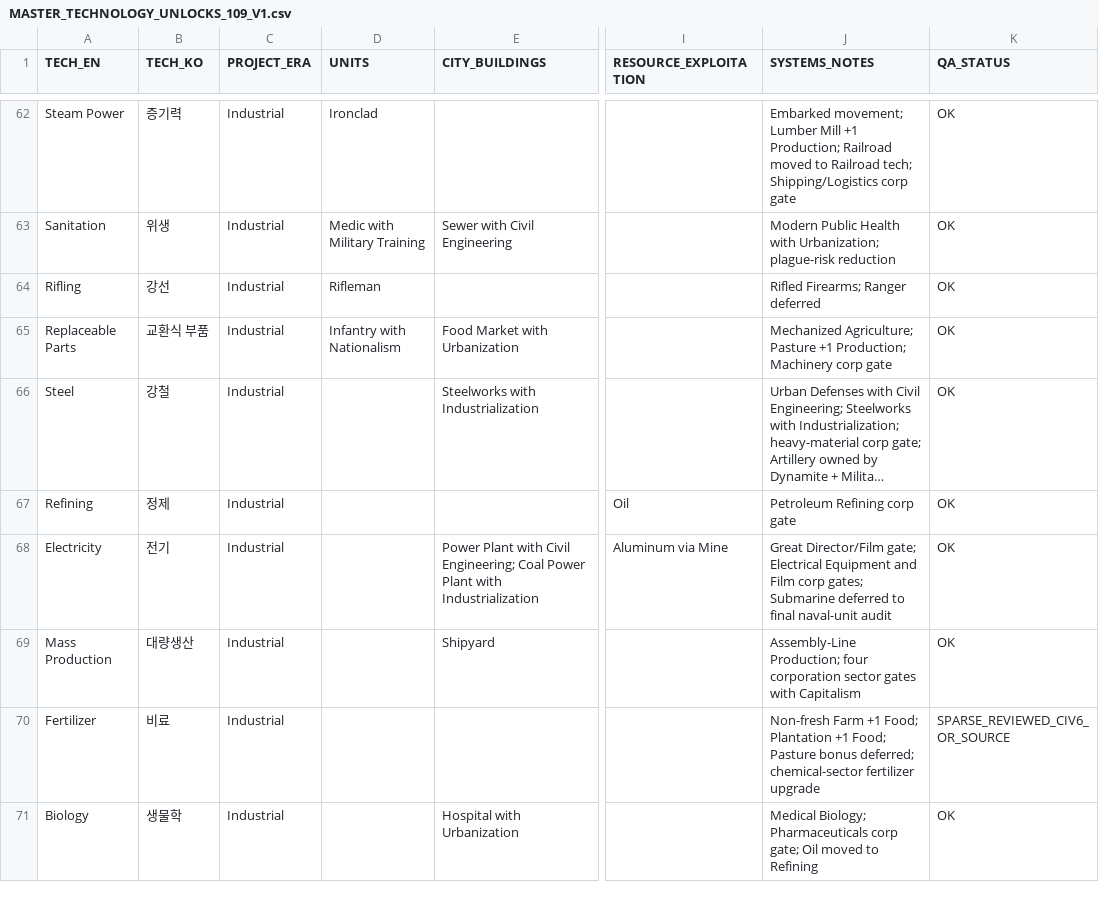
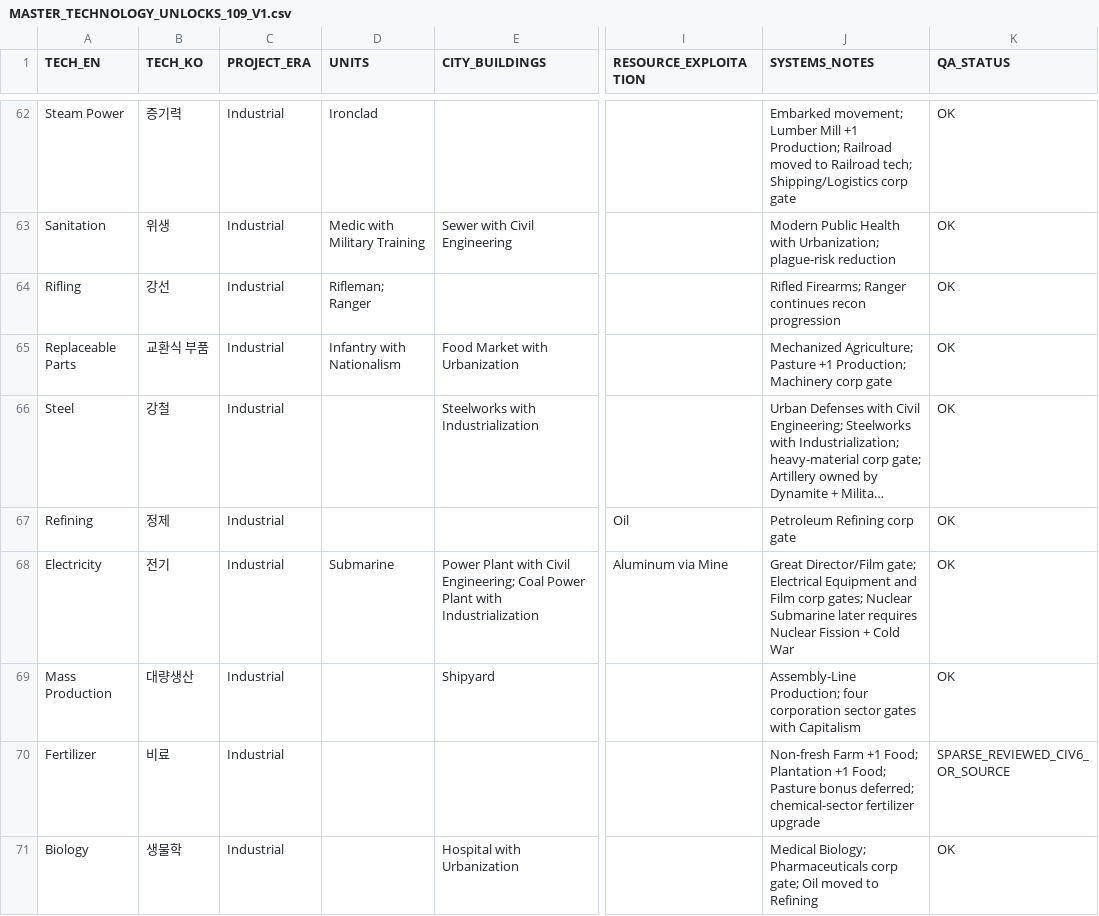
Before and after one commit to physical-geogrpahy-forever/academic_food_chain, a CSV file: tech_reference/MASTER_TECHNOLOGY_UNLOCKS_109_V1.csv, drawn as a sheet; only a part is shown, gaps mark what is left out; long unchanged cells end in …; the diff names each change by its address in the sheet, - before the commit and + after, or states it on an @@ line.

Commit message:
Sync Ranger and Submarine into 109 technology master

```diff
--- a/tech_reference/MASTER_TECHNOLOGY_UNLOCKS_109_V1.csv
+++ b/tech_reference/MASTER_TECHNOLOGY_UNLOCKS_109_V1.csv
-D64 (UNITS): Rifleman
+D64 (UNITS): Rifleman; Ranger
-J64 (SYSTEMS_NOTES): Rifled Firearms; Ranger deferred
+J64 (SYSTEMS_NOTES): Rifled Firearms; Ranger continues recon progression
-D68 (UNITS): (empty)
+D68 (UNITS): Submarine
-J68 (SYSTEMS_NOTES): …corp gates; Submarine deferred to final naval-unit audit
+J68 (SYSTEMS_NOTES): …corp gates; Nuclear Submarine later requires Nuclear Fission + Cold War
```
